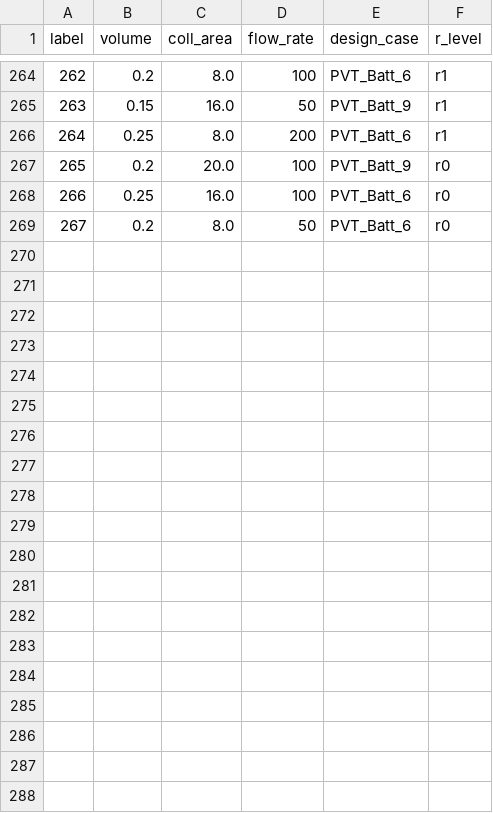
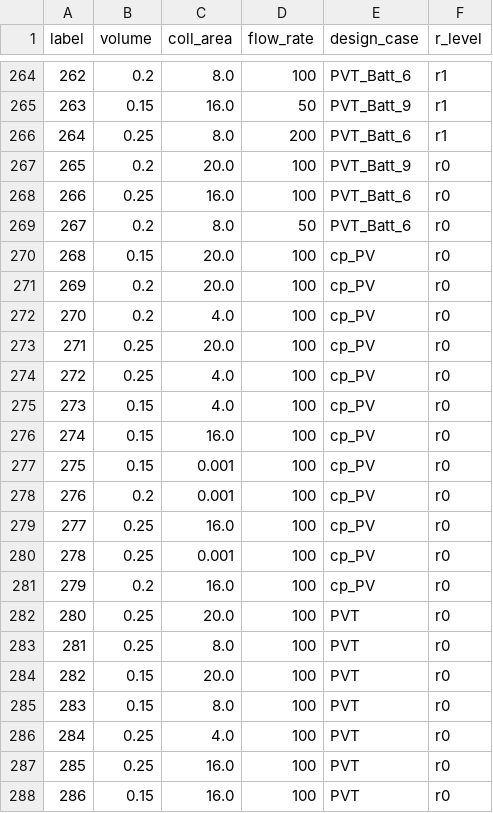
Before and after one commit to a-karanth/parametric_run, a CSV file: src/res/trn/list_of_inputs.csv, drawn as a sheet; only a part is shown, gaps mark what is left out; the diff covers the shown part only; the diff names each change by its address in the sheet, - before the commit and + after, or states it on an @@ line.

Commit message:
with results of volume 0,15-0.25

```diff
--- a/src/res/trn/list_of_inputs.csv
+++ b/src/res/trn/list_of_inputs.csv
+row 270: 268 | 0.15 | 20.0 | 100 | cp_PV | r0
+row 271: 269 | 0.2 | 20.0 | 100 | cp_PV | r0
+row 272: 270 | 0.2 | 4.0 | 100 | cp_PV | r0
+row 273: 271 | 0.25 | 20.0 | 100 | cp_PV | r0
+row 274: 272 | 0.25 | 4.0 | 100 | cp_PV | r0
+row 275: 273 | 0.15 | 4.0 | 100 | cp_PV | r0
+row 276: 274 | 0.15 | 16.0 | 100 | cp_PV | r0
+row 277: 275 | 0.15 | 0.001 | 100 | cp_PV | r0
+row 278: 276 | 0.2 | 0.001 | 100 | cp_PV | r0
+row 279: 277 | 0.25 | 16.0 | 100 | cp_PV | r0
+row 280: 278 | 0.25 | 0.001 | 100 | cp_PV | r0
+row 281: 279 | 0.2 | 16.0 | 100 | cp_PV | r0
+row 282: 280 | 0.25 | 20.0 | 100 | PVT | r0
+row 283: 281 | 0.25 | 8.0 | 100 | PVT | r0
+row 284: 282 | 0.15 | 20.0 | 100 | PVT | r0
+row 285: 283 | 0.15 | 8.0 | 100 | PVT | r0
+row 286: 284 | 0.25 | 4.0 | 100 | PVT | r0
+row 287: 285 | 0.25 | 16.0 | 100 | PVT | r0
+row 288: 286 | 0.15 | 16.0 | 100 | PVT | r0
```
Also changed, not shown: 9 added rows elsewhere in this file, 1 other file.
